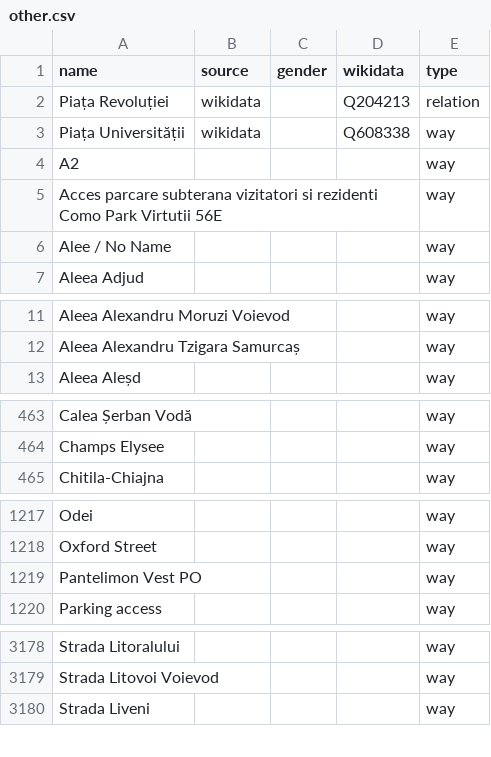
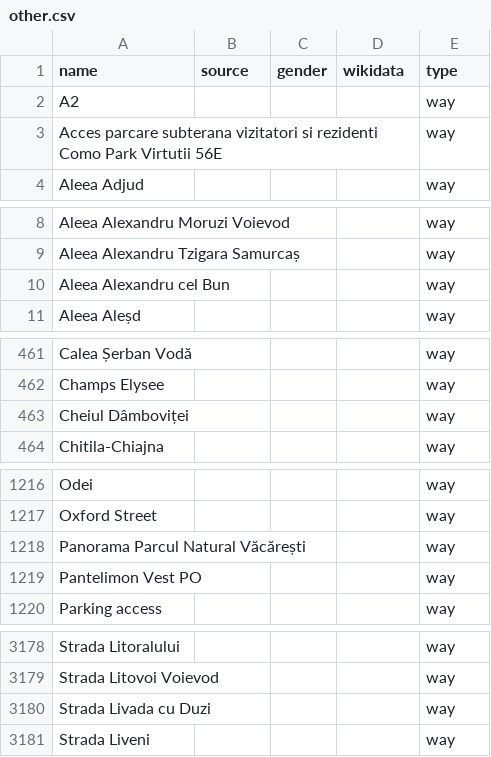
Before and after one commit to EqualStreetNames/equalstreetnames-bucharest, a CSV file: data/other.csv, drawn as a sheet; only a part is shown, gaps mark what is left out; removed rows and columns are numbered as before the commit, all else as after; the diff names each change by its address in the sheet, - before the commit and + after, or states it on an @@ line.

```diff
--- a/data/other.csv
+++ b/data/other.csv
-row 2: Piața Revoluției | wikidata |  | Q204213 | relation
-row 3: Piața Universității | wikidata |  | Q608338 | way
-row 6: Alee / No Name |  |  |  | way
+row 10: Aleea Alexandru cel Bun |  |  |  | way
+row 463: Cheiul Dâmboviței |  |  |  | way
+row 1218: Panorama Parcul Natural Văcărești |  |  |  | way
+row 3180: Strada Livada cu Duzi |  |  |  | way
```
Also changed, not shown: data/gender.csv, 3 other files.
